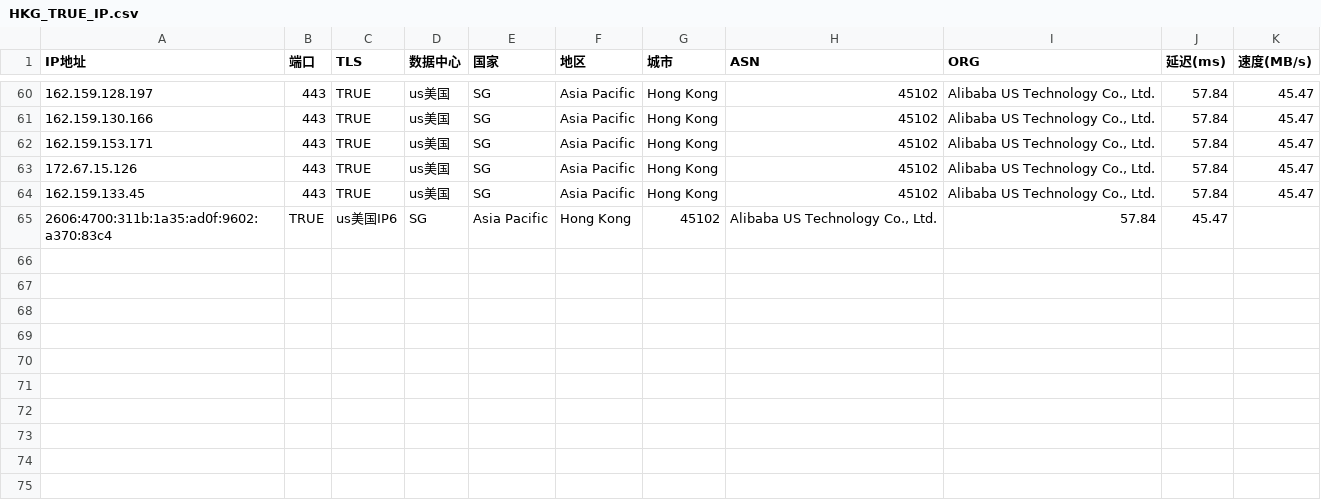
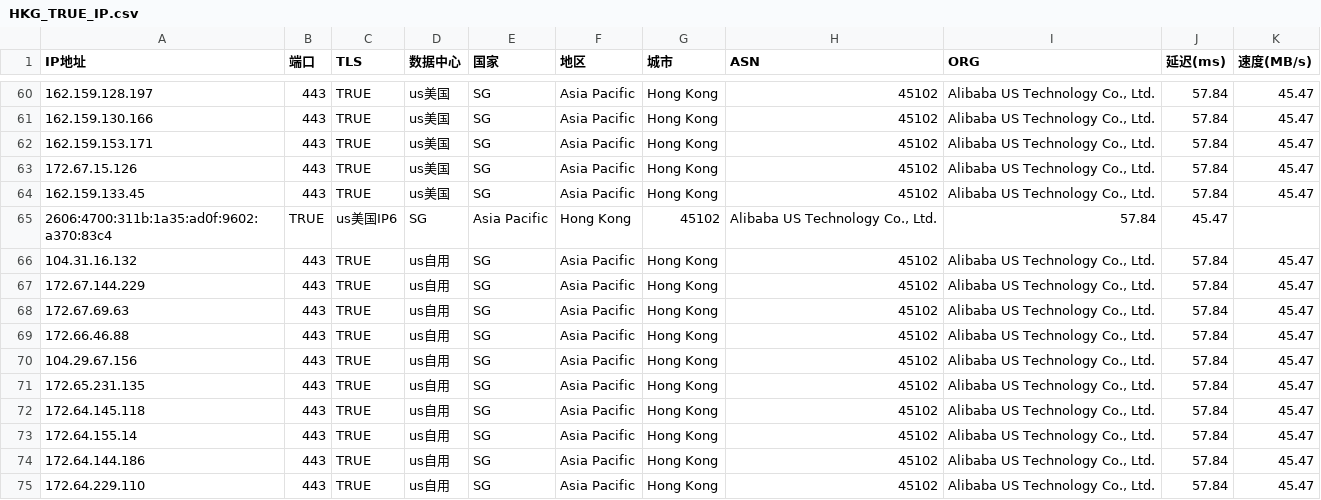
Before and after one commit to Gucci-wang/ceshi2, a CSV file: HKG_TRUE_IP.csv, drawn as a sheet; only a part is shown, gaps mark what is left out.

Commit message:
Update HKG_TRUE_IP.csv

```diff
--- a/HKG_TRUE_IP.csv
+++ b/HKG_TRUE_IP.csv
@@ -65 +65,11 @@ IP地址,端口,TLS,数据中心,国家,地区,城市,ASN,ORG,延迟(ms),速度(
 2606:4700:311b:1a35:ad0f:9602:a370:83c4,TRUE,us美国IP6,SG,Asia Pacific,Hong Kong,45102,"Alibaba US Technology Co., Ltd.",57.84,45.47
+104.31.16.132,443,TRUE,us自用,SG,Asia Pacific,Hong Kong,45102,"Alibaba US Technology Co., Ltd.",57.84,45.47
+172.67.144.229,443,TRUE,us自用,SG,Asia Pacific,Hong Kong,45102,"Alibaba US Technology Co., Ltd.",57.84,45.47
+172.67.69.63,443,TRUE,us自用,SG,Asia Pacific,Hong Kong,45102,"Alibaba US Technology Co., Ltd.",57.84,45.47
+172.66.46.88,443,TRUE,us自用,SG,Asia Pacific,Hong Kong,45102,"Alibaba US Technology Co., Ltd.",57.84,45.47
+104.29.67.156,443,TRUE,us自用,SG,Asia Pacific,Hong Kong,45102,"Alibaba US Technology Co., Ltd.",57.84,45.47
+172.65.231.135,443,TRUE,us自用,SG,Asia Pacific,Hong Kong,45102,"Alibaba US Technology Co., Ltd.",57.84,45.47
+172.64.145.118,443,TRUE,us自用,SG,Asia Pacific,Hong Kong,45102,"Alibaba US Technology Co., Ltd.",57.84,45.47
+172.64.155.14,443,TRUE,us自用,SG,Asia Pacific,Hong Kong,45102,"Alibaba US Technology Co., Ltd.",57.84,45.47
+172.64.144.186,443,TRUE,us自用,SG,Asia Pacific,Hong Kong,45102,"Alibaba US Technology Co., Ltd.",57.84,45.47
+172.64.229.110,443,TRUE,us自用,SG,Asia Pacific,Hong Kong,45102,"Alibaba US Technology Co., Ltd.",57.84,45.47
```
